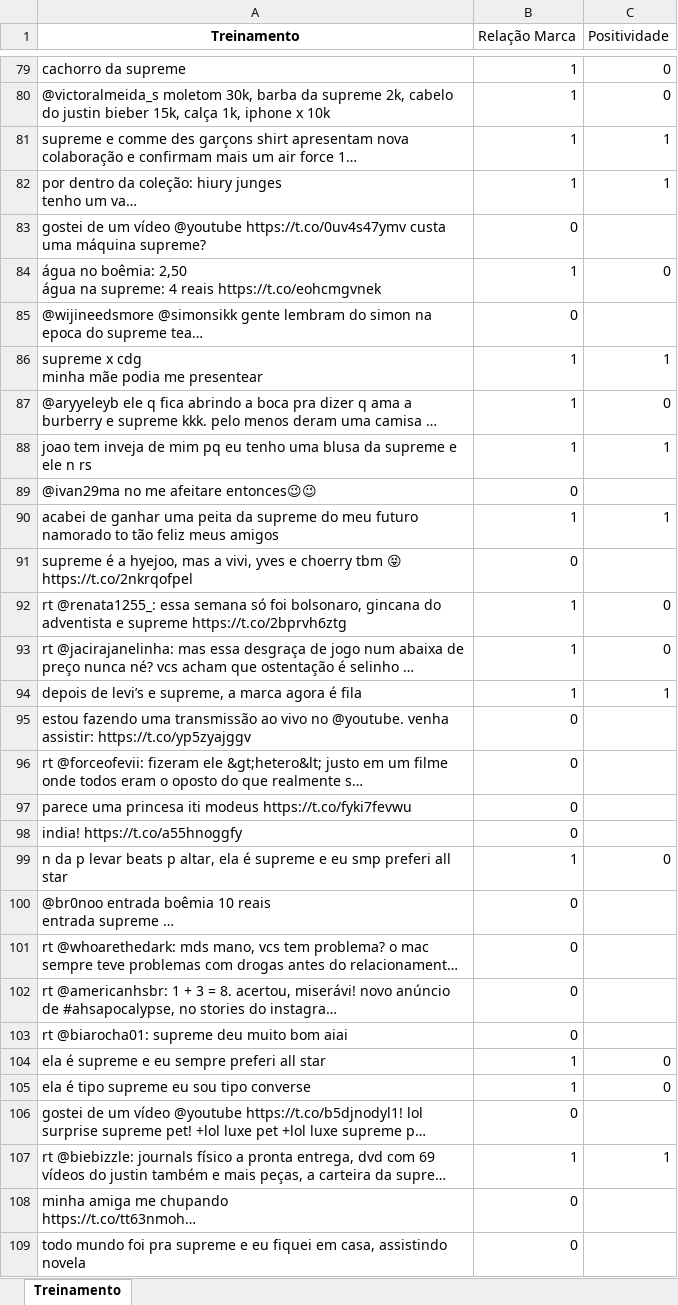
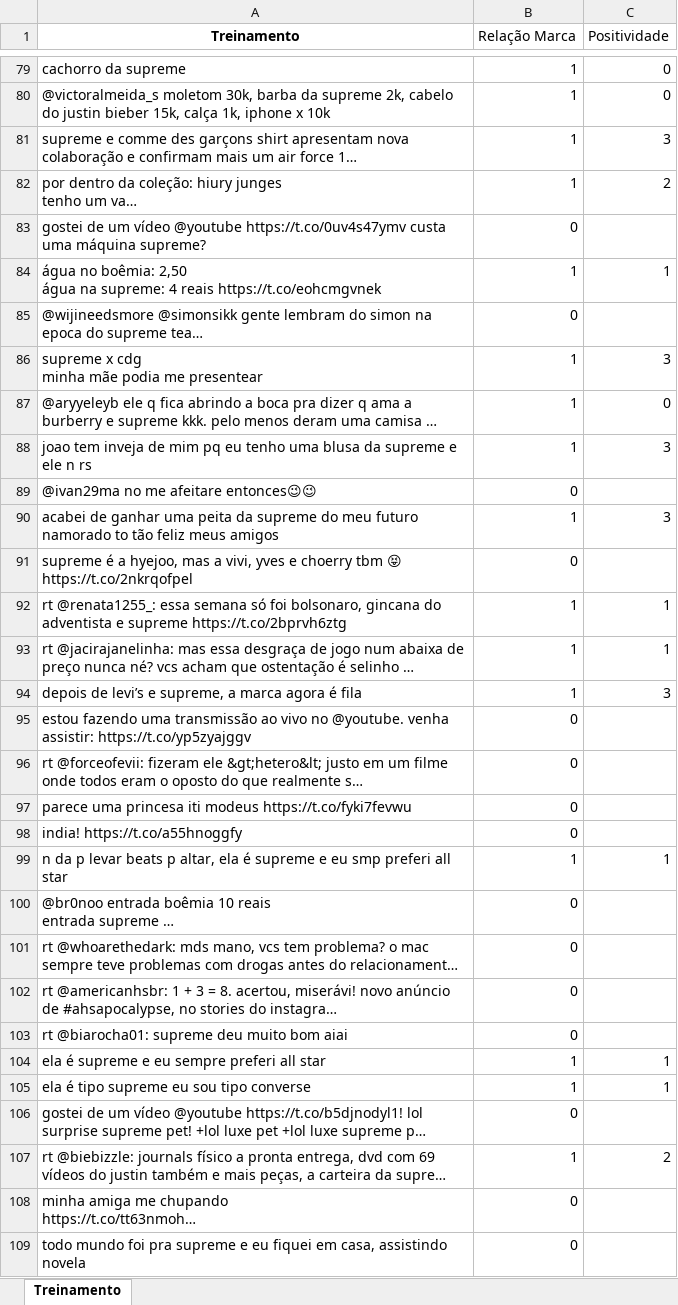
Before and after one commit to FidyBack/Projeto-2-ciencia-dos-dados, an Excel workbook: tweets_supreme_treinamento.xlsx, sheet Treinamento, drawn as a sheet; only a part is shown, gaps mark what is left out; long unchanged cells end in …; values as stored, in another font and other column widths than the file's, no borders; the diff covers the shown part only; the diff names each change by its address in the sheet, - before the commit and + after, or states it on an @@ line.

```diff
--- a/tweets_supreme_treinamento.xlsx (sheet Treinamento)
+++ b/tweets_supreme_treinamento.xlsx (sheet Treinamento)
-C81 (Positividade): 1
+C81 (Positividade): 3
-C82 (Positividade): 1
+C82 (Positividade): 2
-C84 (Positividade): 0
+C84 (Positividade): 1
-C86 (Positividade): 1
+C86 (Positividade): 3
-C88 (Positividade): 1
+C88 (Positividade): 3
-C90 (Positividade): 1
+C90 (Positividade): 3
-C92:C93 (Positividade): 0
+C92:C93 (Positividade): 1
-C94 (Positividade): 1
+C94 (Positividade): 3
-C99 (Positividade): 0
+C99 (Positividade): 1
-C104:C105 (Positividade): 0
+C104:C105 (Positividade): 1
-C107 (Positividade): 1
+C107 (Positividade): 2
```
Also changed, not shown: 74 edited cells elsewhere in this sheet, tweets_supreme_teste.xlsx.
